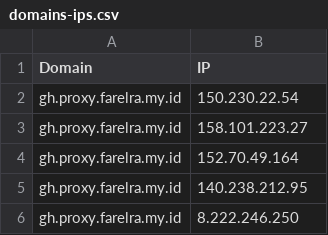
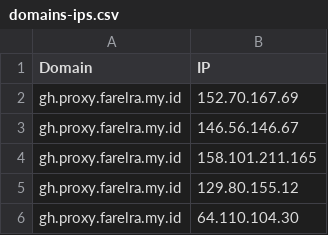
Before and after one commit to golabol/proxyip-tracker, a CSV file: result/domains-ips.csv, drawn as a sheet.

```diff
--- a/result/domains-ips.csv
+++ b/result/domains-ips.csv
@@ -1,6 +1,6 @@
 Domain,IP
-gh.proxy.farelra.my.id,150.230.22.54
-gh.proxy.farelra.my.id,158.101.223.27
-gh.proxy.farelra.my.id,152.70.49.164
-gh.proxy.farelra.my.id,140.238.212.95
-gh.proxy.farelra.my.id,8.222.246.250
+gh.proxy.farelra.my.id,152.70.167.69
+gh.proxy.farelra.my.id,146.56.146.67
+gh.proxy.farelra.my.id,158.101.211.165
+gh.proxy.farelra.my.id,129.80.155.12
+gh.proxy.farelra.my.id,64.110.104.30
```
Also changed, not shown: result/tested-ips.csv.
